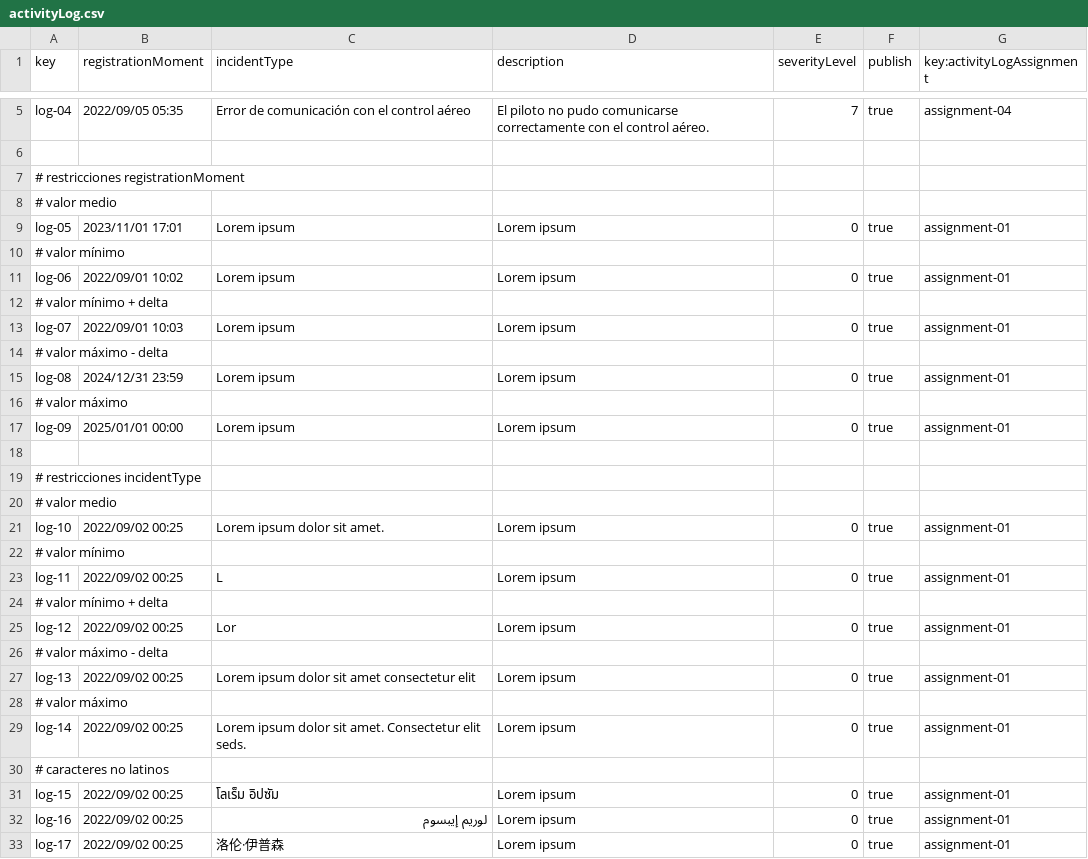
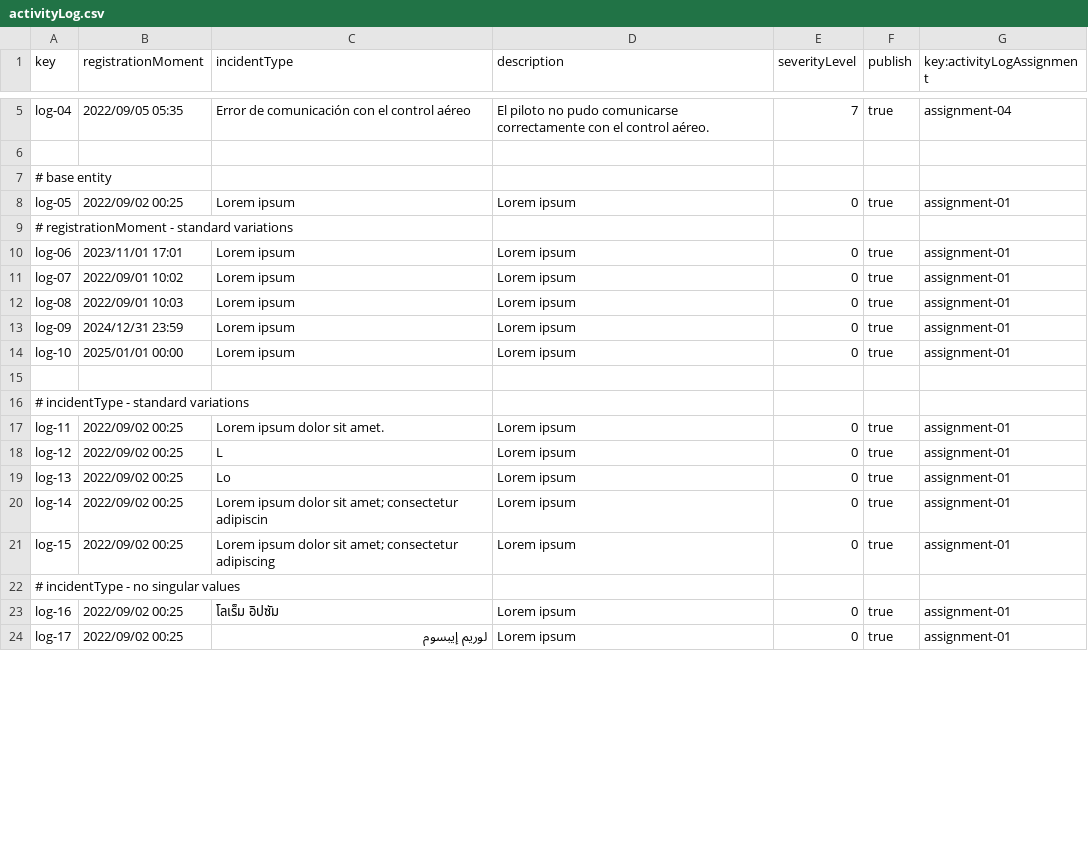
Before and after one commit to javsorbla/Acme-ANS-D03, a CSV file: src/main/resources/WEB-INF/data/sample/activityLog.csv, drawn as a sheet; only a part is shown, gaps mark what is left out; the diff covers the shown part only.

```diff
--- a/src/main/resources/WEB-INF/data/sample/activityLog.csv
+++ b/src/main/resources/WEB-INF/data/sample/activityLog.csv
@@ -6,28 +6,19 @@ log-04,2022/09/05 05:35,"Error de comunicación con el control aéreo","El pilot
 
-# restricciones registrationMoment
-# valor medio
-log-05,2023/11/01 17:01,"Lorem ipsum","Lorem ipsum",0,true,assignment-01
-# valor mínimo
-log-06,2022/09/01 10:02,"Lorem ipsum","Lorem ipsum",0,true,assignment-01
-# valor mínimo + delta
-log-07,2022/09/01 10:03,"Lorem ipsum","Lorem ipsum",0,true,assignment-01
-# valor máximo - delta
-log-08,2024/12/31 23:59,"Lorem ipsum","Lorem ipsum",0,true,assignment-01
-# valor máximo
-log-09,2025/01/01 00:00,"Lorem ipsum","Lorem ipsum",0,true,assignment-01
+# base entity
+log-05,2022/09/02 00:25,"Lorem ipsum","Lorem ipsum",0,true,assignment-01
+# registrationMoment - standard variations
+log-06,2023/11/01 17:01,"Lorem ipsum","Lorem ipsum",0,true,assignment-01
+log-07,2022/09/01 10:02,"Lorem ipsum","Lorem ipsum",0,true,assignment-01
+log-08,2022/09/01 10:03,"Lorem ipsum","Lorem ipsum",0,true,assignment-01
+log-09,2024/12/31 23:59,"Lorem ipsum","Lorem ipsum",0,true,assignment-01
+log-10,2025/01/01 00:00,"Lorem ipsum","Lorem ipsum",0,true,assignment-01
 
-# restricciones incidentType
-# valor medio
-log-10,2022/09/02 00:25,"Lorem ipsum dolor sit amet.","Lorem ipsum",0,true,assignment-01
-# valor mínimo
-log-11,2022/09/02 00:25,"L","Lorem ipsum",0,true,assignment-01
-# valor mínimo + delta
-log-12,2022/09/02 00:25,"Lor","Lorem ipsum",0,true,assignment-01
-# valor máximo - delta
-log-13,2022/09/02 00:25,"Lorem ipsum dolor sit amet consectetur elit","Lorem ipsum",0,true,assignment-01
-# valor máximo
-log-14,2022/09/02 00:25,"Lorem ipsum dolor sit amet. Consectetur elit seds.","Lorem ipsum",0,true,assignment-01
-# caracteres no latinos
-log-15,2022/09/02 00:25,"โลเร็ม อิปซัม","Lorem ipsum",0,true,assignment-01
-log-16,2022/09/02 00:25,"لوريم إيبسوم","Lorem ipsum",0,true,assignment-01
-log-17,2022/09/02 00:25,"洛伦·伊普森","Lorem ipsum",0,true,assignment-01
+# incidentType - standard variations
+log-11,2022/09/02 00:25,"Lorem ipsum dolor sit amet.","Lorem ipsum",0,true,assignment-01
+log-12,2022/09/02 00:25,"L","Lorem ipsum",0,true,assignment-01
+log-13,2022/09/02 00:25,"Lo","Lorem ipsum",0,true,assignment-01
+log-14,2022/09/02 00:25,"Lorem ipsum dolor sit amet; consectetur adipiscin","Lorem ipsum",0,true,assignment-01
+log-15,2022/09/02 00:25,"Lorem ipsum dolor sit amet; consectetur adipiscing","Lorem ipsum",0,true,assignment-01
+# incidentType - no singular values
+log-16,2022/09/02 00:25,"โลเร็ม อิปซัม","Lorem ipsum",0,true,assignment-01
+log-17,2022/09/02 00:25,"لوريم إيبسوم","Lorem ipsum",0,true,assignment-01
```
Also changed, not shown: 4 added rows, 15 removed rows and 22 edited cells elsewhere in this file, src/main/resources/WEB-INF/data/sample/flightAssignment.csv.
